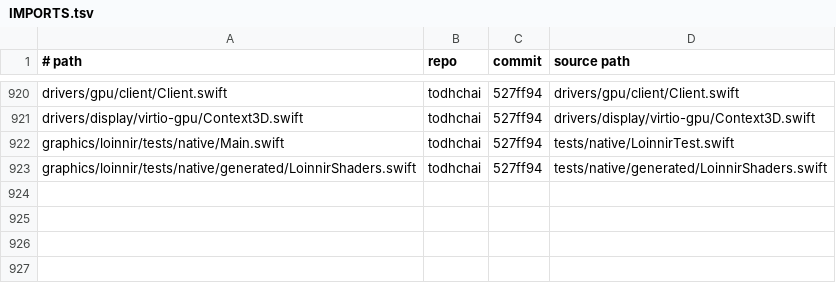
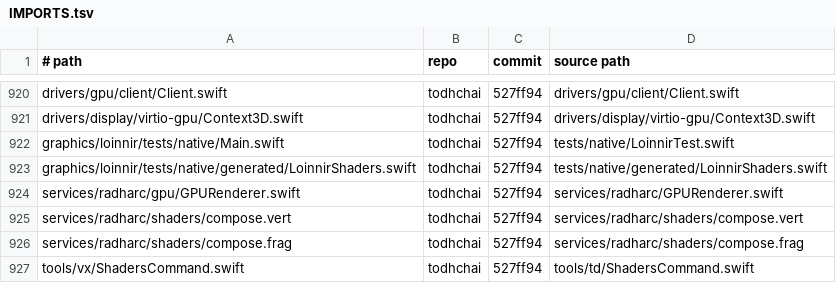
Before and after one commit to JamesKane/VectraOS, a TSV file: IMPORTS.tsv, drawn as a sheet; only a part is shown, gaps mark what is left out; the diff names each change by its address in the sheet, - before the commit and + after, or states it on an @@ line.

```diff
--- a/IMPORTS.tsv
+++ b/IMPORTS.tsv
+row 924: services/radharc/gpu/GPURenderer.swift | todhchai | 527ff94 | services/radharc/GPURenderer.swift
+row 925: services/radharc/shaders/compose.vert | todhchai | 527ff94 | services/radharc/shaders/compose.vert
+row 926: services/radharc/shaders/compose.frag | todhchai | 527ff94 | services/radharc/shaders/compose.frag
+row 927: tools/vx/ShadersCommand.swift | todhchai | 527ff94 | tools/td/ShadersCommand.swift
```
Also changed, not shown: docs/risk.tsv, 25 other files.
